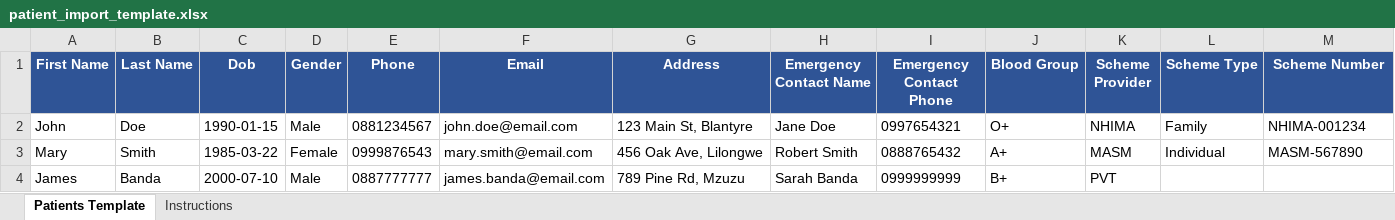
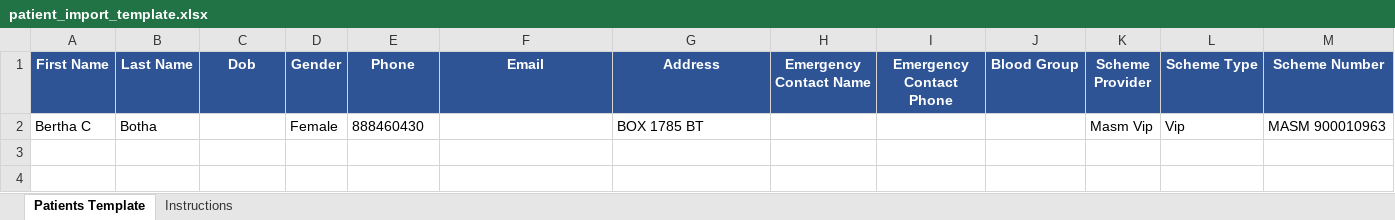
Before and after one commit to waynelindeire8-ops/Kayangeclinic, an Excel workbook: patient_import_template.xlsx, sheet Patients Template, drawn as a sheet; values as stored, in another font and other column widths than the file's, no borders; removed rows and columns are numbered as before the commit, all else as after; the diff names each change by its address in the sheet, - before the commit and + after, or states it on an @@ line.

```diff
--- a/patient_import_template.xlsx (sheet Patients Template)
+++ b/patient_import_template.xlsx (sheet Patients Template)
-row 2: John | Doe | 1990-01-15 | Male | 0881234567 | john.doe@email.com | 123 Main St, Blantyre | Jane Doe | 0997654321 | O+ | NHIMA | Family | NHIMA-001234
-row 3: Mary | Smith | 1985-03-22 | Female | 0999876543 | mary.smith@email.com | 456 Oak Ave, Lilongwe | Robert Smith | 0888765432 | A+ | MASM | Individual | MASM-567890
-row 4: James | Banda | 2000-07-10 | Male | 0887777777 | james.banda@email.com | 789 Pine Rd, Mzuzu | Sarah Banda | 0999999999 | B+ | PVT
+row 2: Bertha C | Botha |  | Female | 888460430 |  | BOX 1785 BT |  |  |  | Masm Vip | Vip | MASM 900010963
```
Also changed, not shown: 2 other files.
